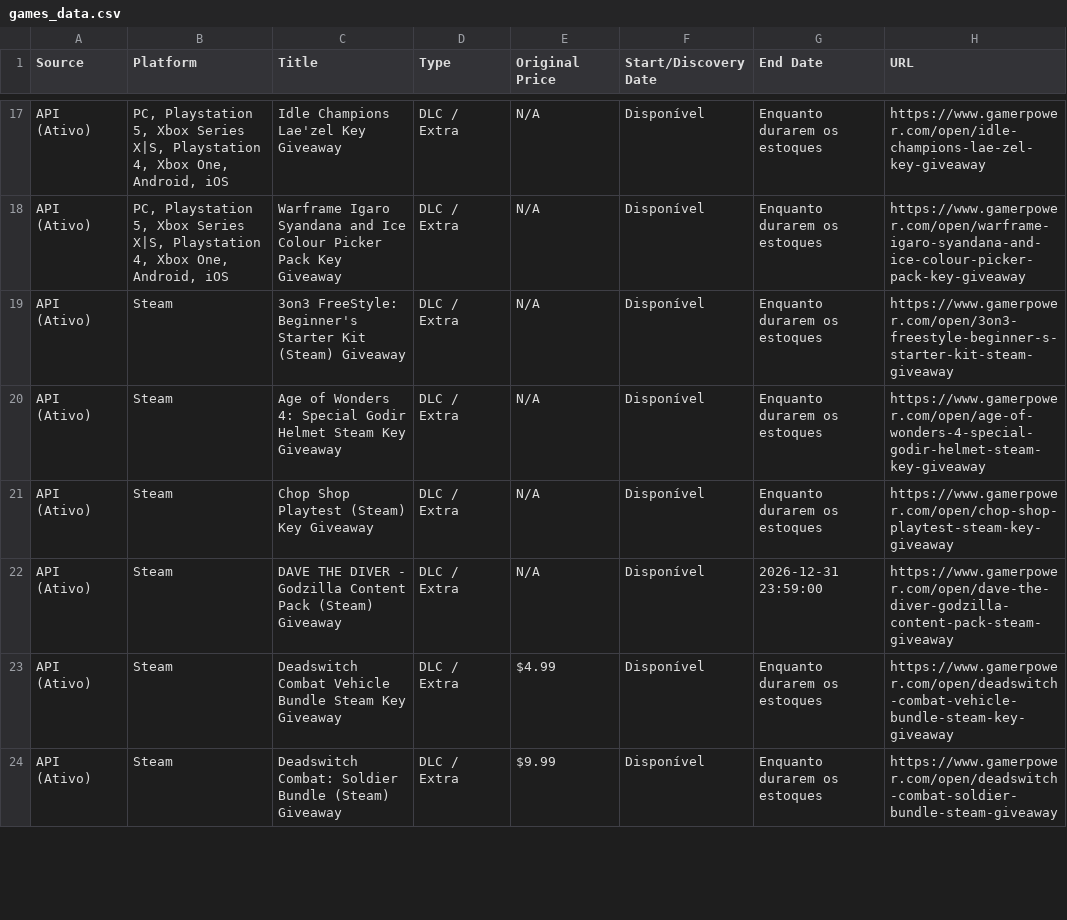
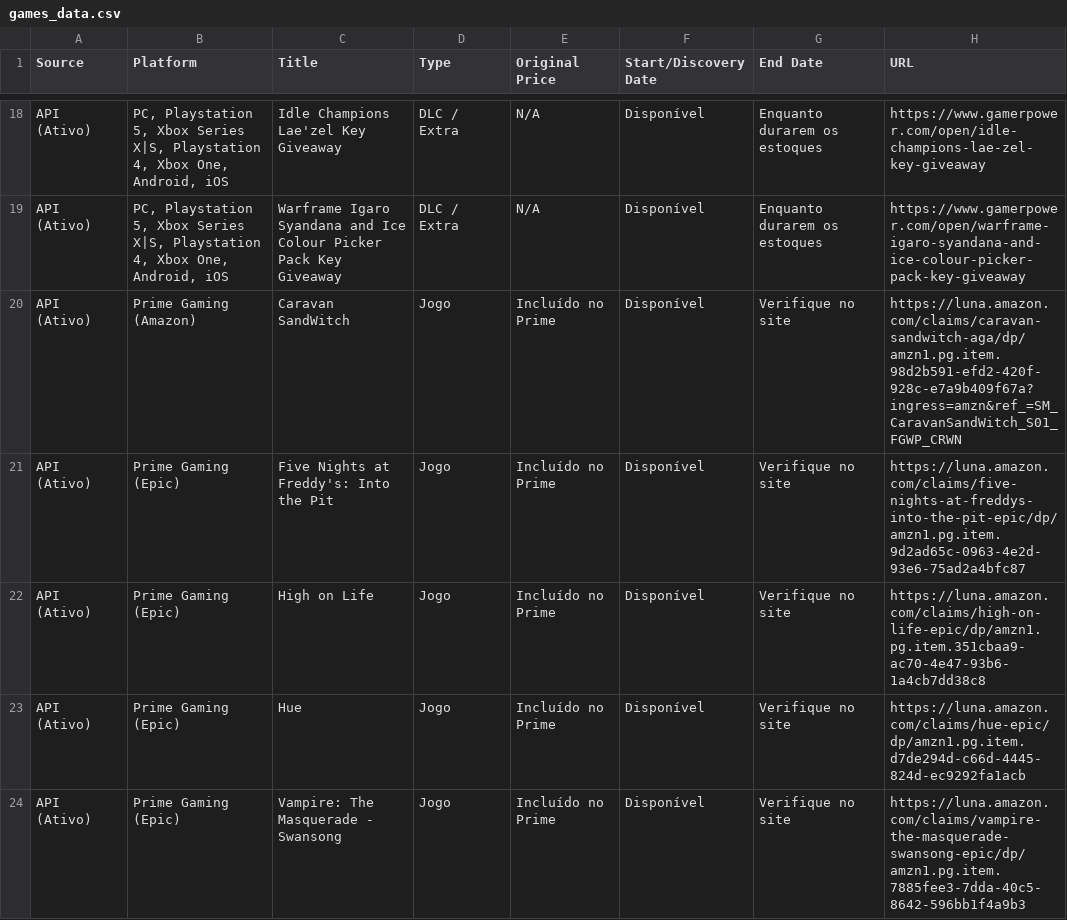
Before and after one commit to yuriluna85/games-for-free, a CSV file: games_data.csv, drawn as a sheet; only a part is shown, gaps mark what is left out; the shorter side is filled out with more unchanged rows; the diff covers the shown part only; the diff names each change by its address in the sheet, - before the commit and + after, or states it on an @@ line.

```diff
--- a/games_data.csv
+++ b/games_data.csv
+row 20: API (Ativo) | Prime Gaming (Amazon) | Caravan SandWitch | Jogo | Incluído no Prime | Disponível | Verifique no site | https://luna.amazon.com/claims/caravan-sandwitch-aga/dp/amzn1.pg.item.98d2b591-efd2-420f-928c-e7a9b409f67a?ingress=amzn&ref_=SM_CaravanSandWitch_S01_FGWP_CRWN
+row 21: API (Ativo) | Prime Gaming (Epic) | Five Nights at Freddy's: Into the Pit | Jogo | Incluído no Prime | Disponível | Verifique no site | https://luna.amazon.com/claims/five-nights-at-freddys-into-the-pit-epic/dp/amzn1.pg.item.9d2ad65c-0963-4e2d-93e6-75ad2a4bfc87
+row 22: API (Ativo) | Prime Gaming (Epic) | High on Life | Jogo | Incluído no Prime | Disponível | Verifique no site | https://luna.amazon.com/claims/high-on-life-epic/dp/amzn1.pg.item.351cbaa9-ac70-4e47-93b6-1a4cb7dd38c8
+row 23: API (Ativo) | Prime Gaming (Epic) | Hue | Jogo | Incluído no Prime | Disponível | Verifique no site | https://luna.amazon.com/claims/hue-epic/dp/amzn1.pg.item.d7de294d-c66d-4445-824d-ec9292fa1acb
+row 24: API (Ativo) | Prime Gaming (Epic) | Vampire: The Masquerade - Swansong | Jogo | Incluído no Prime | Disponível | Verifique no site | https://luna.amazon.com/claims/vampire-the-masquerade-swansong-epic/dp/amzn1.pg.item.7885fee3-7dda-40c5-8642-596bb1f4a9b3
```
Also changed, not shown: 5 added rows and 2 removed rows elsewhere in this file, 5 other files.
